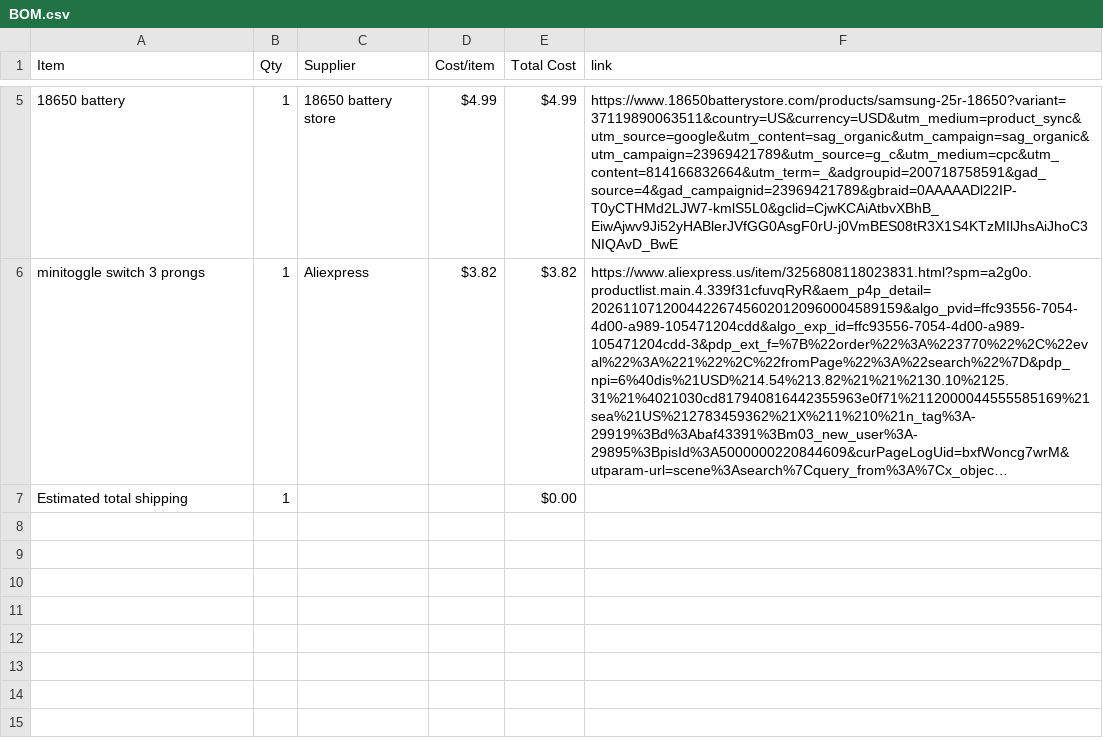
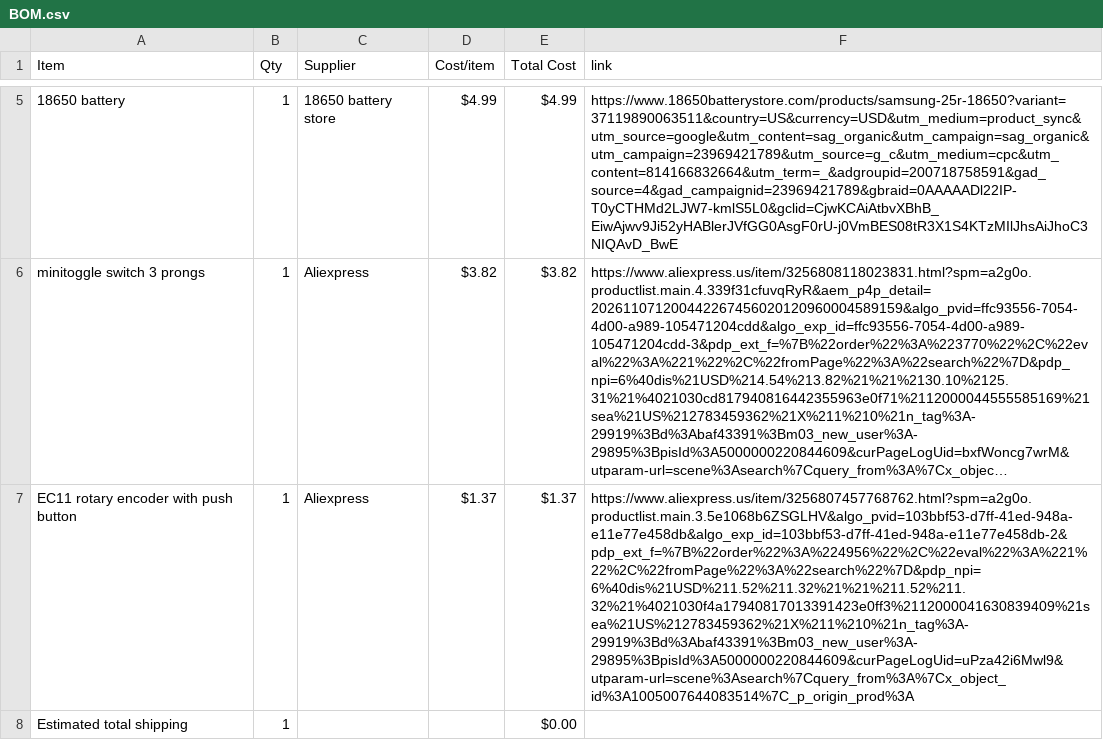
Before and after one commit to Magicman5284/MagicPad, a CSV file: BOM.csv, drawn as a sheet; only a part is shown, gaps mark what is left out; long unchanged cells end in …; the diff names each change by its address in the sheet, - before the commit and + after, or states it on an @@ line.

Commit message:
Sync MagicPad from Half Life

```diff
--- a/BOM.csv
+++ b/BOM.csv
+row 7: EC11 rotary encoder with push button | 1 | Aliexpress | $1.37 | $1.37 | https://www.aliexpress.us/item/3256807457768762.html?spm=a2g0o.productlist.main.3.5e1068b6ZSGLHV&algo_pvid=103bbf53-d7ff-41ed-948a-e11e77e458db&algo_exp_id=103bbf53-d7ff-41ed-948a-e11e77e458db-2&pdp_ext_f=%7B%22order%22%3A%224956%22%2C%22eval%22%3A%221%22%2C%22fromPage%22%3A%22search%22%7D&pdp_npi=6%40dis%21USD%211.52%211.32%21%21%211.52%211.32%21%4021030f4a17940817013391423e0ff3%2112000041630839409%21sea%21US%212783459362%21X%211%210%21n_tag%3A-29919%3Bd%3Abaf43391%3Bm03_new_user%3A-29895%3BpisId%3A5000000220844609&curPageLogUid=uPza42i6Mwl9&utparam-url=scene%3Asearch%7Cquery_from%3A%7Cx_object_id%3A1005007644083514%7C_p_origin_prod%3A
```
